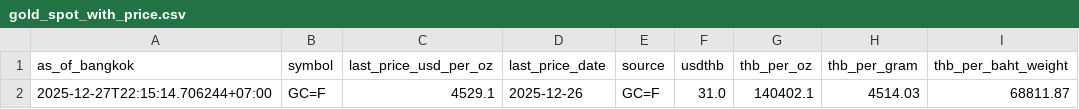
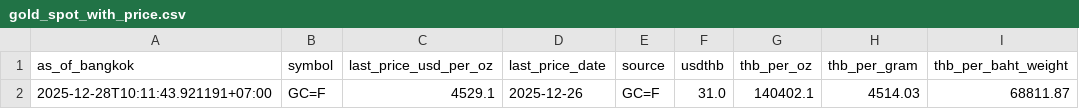
Before and after one commit to babeltechdev/thai-stock-data, a CSV file: gold_spot_with_price.csv, drawn as a sheet; only a part is shown; the diff names each change by its address in the sheet, - before the commit and + after, or states it on an @@ line.

```diff
--- a/gold_spot_with_price.csv
+++ b/gold_spot_with_price.csv
-A2 (as_of_bangkok): 2025-12-27T22:15:14.706244+07:00
+A2 (as_of_bangkok): 2025-12-28T10:11:43.921191+07:00
```
Also changed, not shown: consensus_targets_TH.csv, consensus_targets_US.csv, 3 other files.
